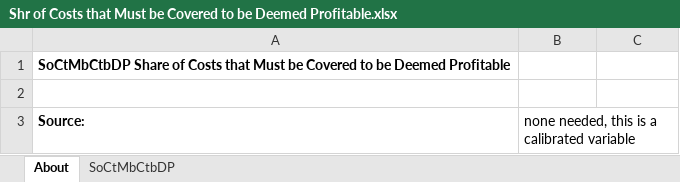
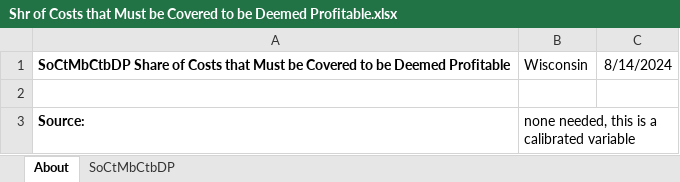
Before and after one commit to EnergyInnovation/eps-wisconsin, an Excel workbook: InputData/elec/SoCtMbCtBDP/Shr of Costs that Must be Covered to be Deemed Profitable.xlsx, sheet About, drawn as a sheet; values as stored, in another font and other column widths than the file's, no borders; the diff names each change by its address in the sheet, - before the commit and + after, or states it on an @@ line.

```diff
--- a/InputData/elec/SoCtMbCtBDP/Shr of Costs that Must be Covered to be Deemed Profitable.xlsx (sheet About)
+++ b/InputData/elec/SoCtMbCtBDP/Shr of Costs that Must be Covered to be Deemed Profitable.xlsx (sheet About)
-B1: (empty)
+B1: Wisconsin
-C1: (empty)
+C1: 8/14/2024
```
Also changed, not shown: sheet SoCtMbCtbDP, InputData/elec/CSC/Capacity Supply Curve.xlsx, InputData/elec/RQSD/RPS Qualifying Source Definitions.xlsx, 15 other files.
